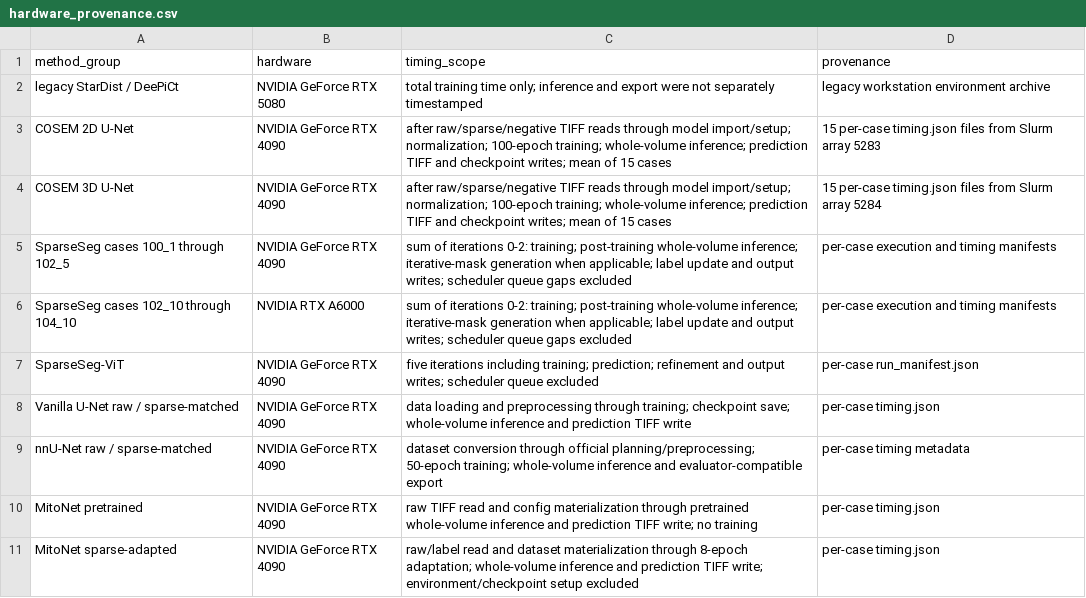
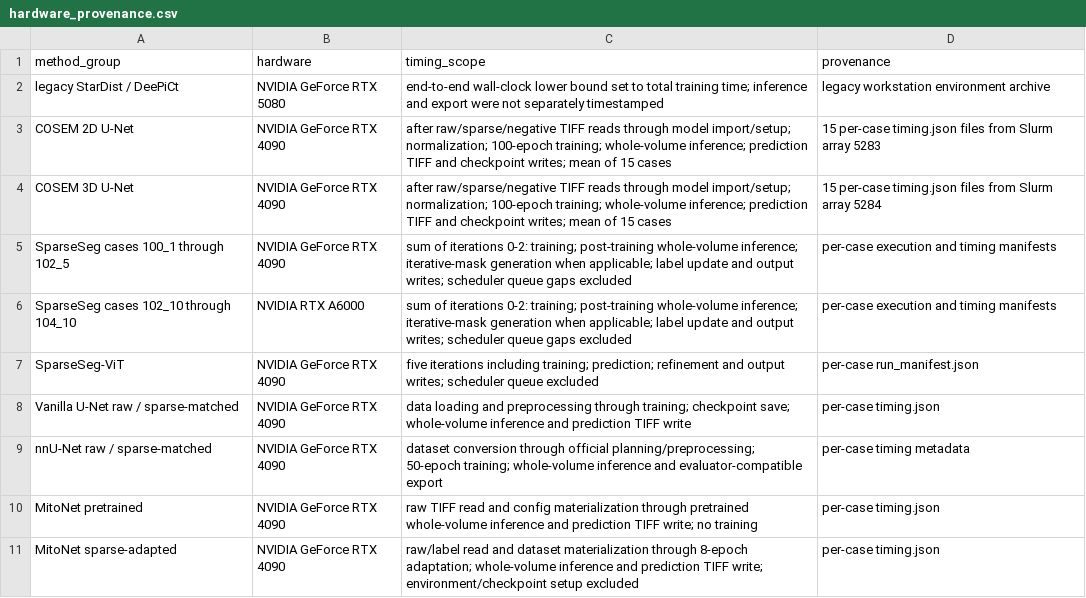
Before and after one commit to s616442197-dotcom/SparseSeg, a CSV file: janelia_cosem/benchmark_pipeline/formal_assets/provenance/environments/hardware_provenance.csv, drawn as a sheet.

```diff
--- a/janelia_cosem/benchmark_pipeline/formal_assets/provenance/environments/hardware_provenance.csv
+++ b/janelia_cosem/benchmark_pipeline/formal_assets/provenance/environments/hardware_provenance.csv
@@ -1,3 +1,3 @@
 method_group,hardware,timing_scope,provenance
-legacy StarDist / DeePiCt,NVIDIA GeForce RTX 5080,total training time only; inference and export were not separately timestamped,legacy workstation environment archive
+legacy StarDist / DeePiCt,NVIDIA GeForce RTX 5080,end-to-end wall-clock lower bound set to total training time; inference and export were not separately timestamped,legacy workstation environment archive
 COSEM 2D U-Net,NVIDIA GeForce RTX 4090,after raw/sparse/negative TIFF reads through model import/setup; normalization; 100-epoch training; whole-volume inference; prediction TIFF and checkpoint writes; mean of 15 cases,15 per-case timing.json files from Slurm array 5283
```
Also changed, not shown: janelia_cosem/benchmark_pipeline/data/wallclock_total.csv, 8 other files.
